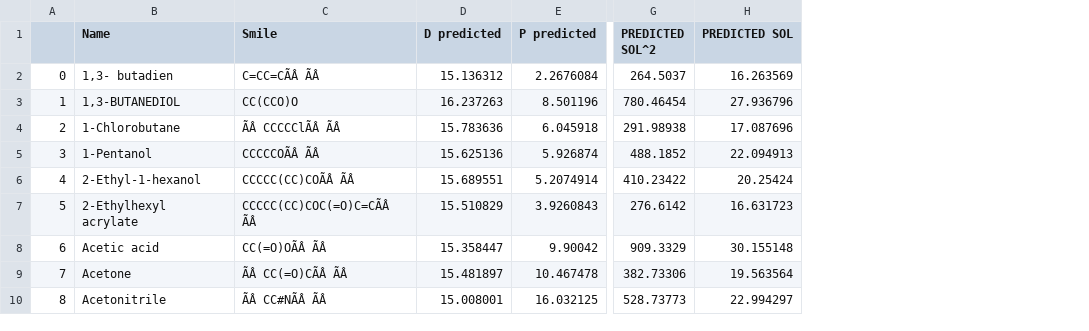
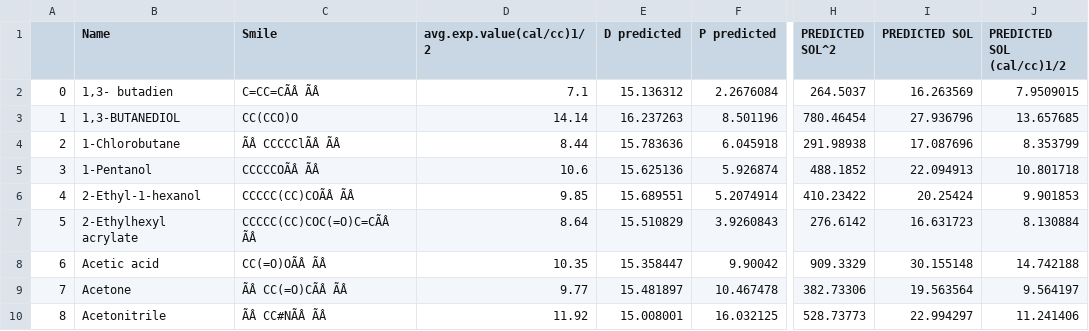
Before and after one commit to darjacvetkovic/HSP-predictions, a CSV file: results/xgboost/50/data_from_42_filtered_results.csv, drawn as a sheet; only a part is shown, gaps mark what is left out; the diff covers the shown part only; the diff names each change by its address in the sheet, - before the commit and + after, or states it on an @@ line.

```diff
--- a/results/xgboost/50/data_from_42_filtered_results.csv
+++ b/results/xgboost/50/data_from_42_filtered_results.csv
+column D (avg.exp.value(cal/cc)1/2), rows 2-10: 7.1 | 14.14 | 8.44 | 10.6 | 9.85 | 8.64 | 10.35 | 9.77 | 11.92
+column J (PREDICTED SOL (cal/cc)1/2), rows 2-10: 7.9509015 | 13.657685 | 8.353799 | 10.801718 | 9.901853 | 8.130884 | 14.742188 | 9.564197 | 11.241406
```
Also changed, not shown: 21 removed rows elsewhere in this file, data/data_from_42.csv, data/data_from_42_filtered.csv, 9 other files.
